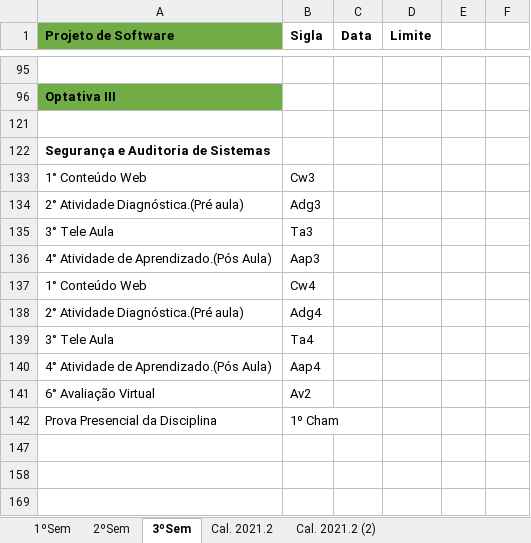
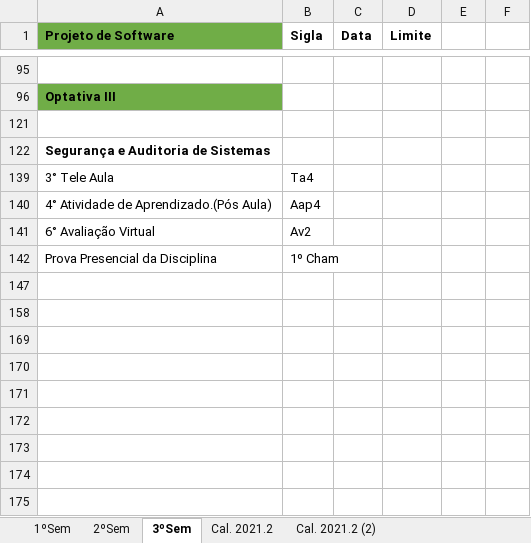
Before and after one commit to andreluizdsantos/Curso_ADS, an Excel workbook: Cronograma.xlsx, sheet 3ºSem, drawn as a sheet; only a part is shown, gaps mark what is left out; values as stored, in another font and other column widths than the file's, no borders; the diff names each change by its address in the sheet, - before the commit and + after, or states it on an @@ line.

Commit message:
Update Cronograma.xlsx

```diff
--- a/Cronograma.xlsx (sheet 3ºSem)
+++ b/Cronograma.xlsx (sheet 3ºSem)
-row 133: 1° Conteúdo Web | Cw3
-row 134: 2° Atividade Diagnóstica.(Pré aula) | Adg3
-row 135: 3° Tele Aula | Ta3
-row 136: 4° Atividade de Aprendizado.(Pós Aula) | Aap3
-row 137: 1° Conteúdo Web | Cw4
-row 138: 2° Atividade Diagnóstica.(Pré aula) | Adg4
```
Also changed, not shown: hidden cells.
